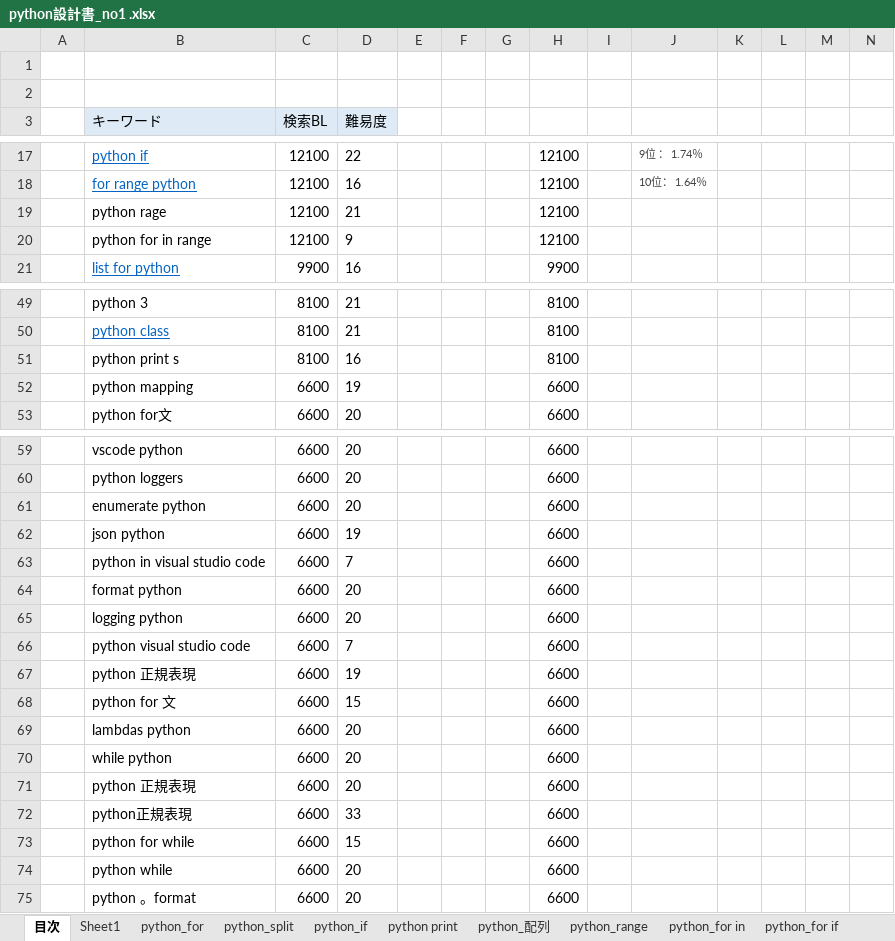
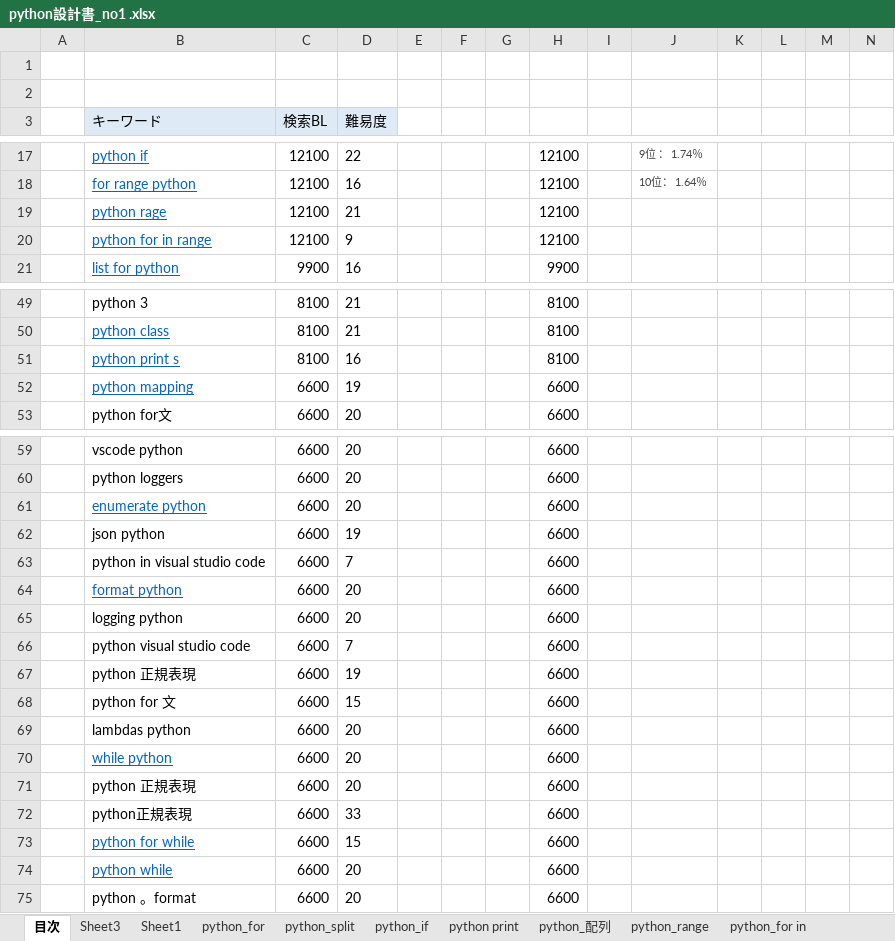
Before and after one commit to soshi16/demo2, an Excel workbook: 記事設計/python設計書_no1 .xlsx, sheet 目次, drawn as a sheet; only a part is shown, gaps mark what is left out; values as stored, in another font and other column widths than the file's, no borders; the diff names each change by its address in the sheet, - before the commit and + after, or states it on an @@ line.

```diff
--- a/記事設計/python設計書_no1 .xlsx (sheet 目次)
+++ b/記事設計/python設計書_no1 .xlsx (sheet 目次)
+sheet tab: Sheet3
@@ B19:B20 underline: off → on, text colour: black → #0563C1 @@
@@ B51:B52 underline: off → on, text colour: black → #0563C1 @@
@@ B61 underline: off → on, text colour: black → #0563C1 @@
@@ B64 underline: off → on, text colour: black → #0563C1 @@
@@ B70 underline: off → on, text colour: black → #0563C1 @@
@@ B73:B74 underline: off → on, text colour: black → #0563C1 @@
```
Also changed, not shown: sheet python インストール, other sheet tabs.
